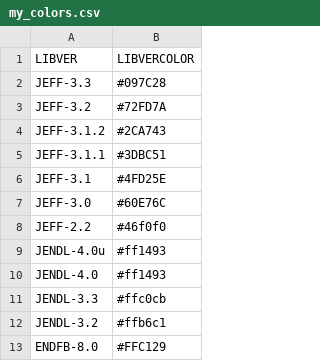
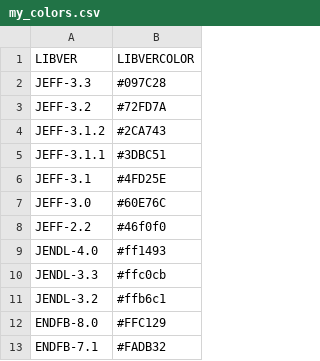
Before and after one commit to luca-fiorito-11/mapping, a CSV file: csv/my_colors.csv, drawn as a sheet; only a part is shown; the shorter side is filled out with more unchanged rows; the diff names each change by its address in the sheet, - before the commit and + after, or states it on an @@ line.

```diff
--- a/csv/my_colors.csv
+++ b/csv/my_colors.csv
-row 9: JENDL-4.0u | #ff1493
```
Also changed, not shown: csv/MTs.csv, 34 other files.
